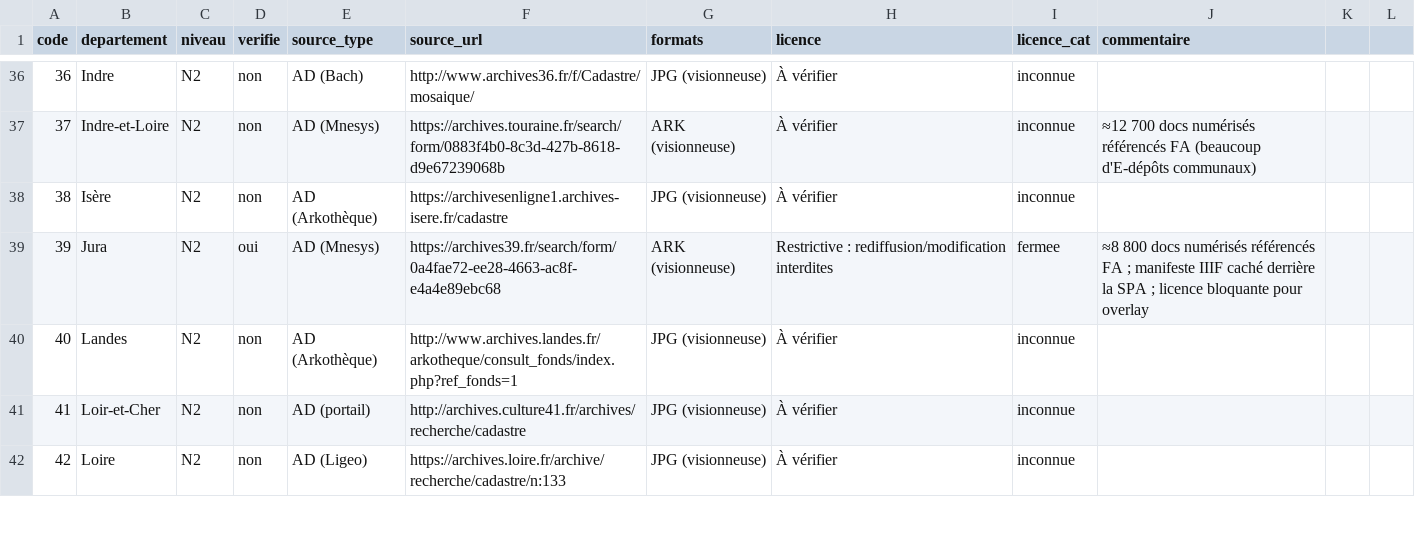
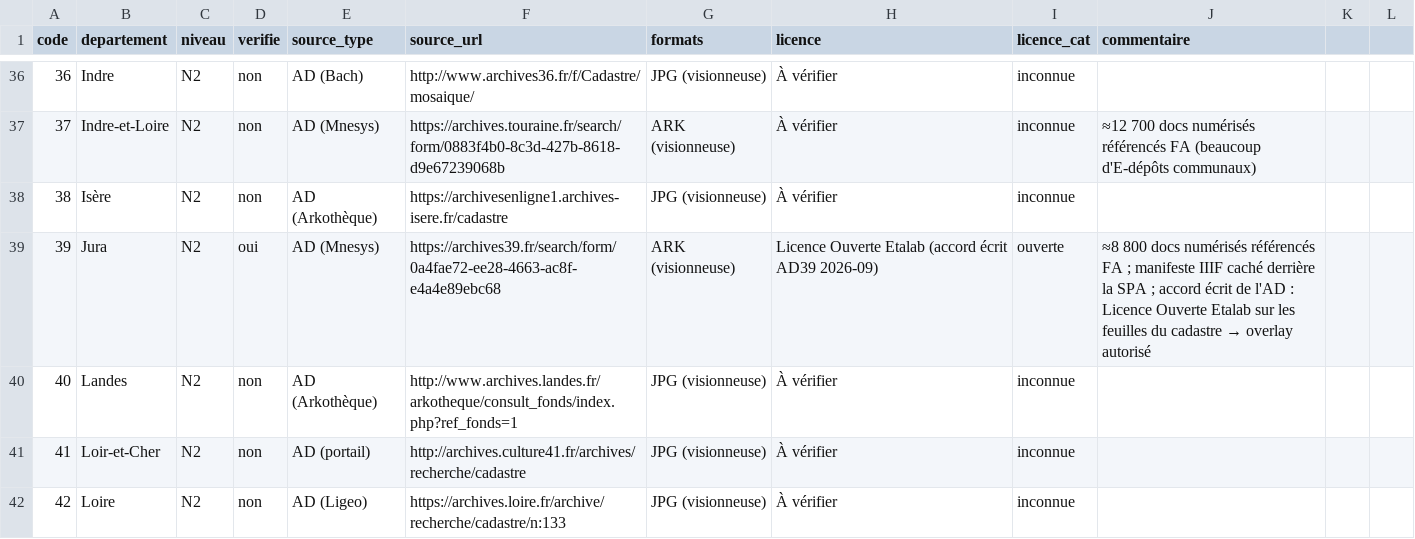
Before and after one commit to sperrot/cadastre-napoleonien, a CSV file: etat_des_lieux_departements.csv, drawn as a sheet; only a part is shown, gaps mark what is left out.

```diff
--- a/etat_des_lieux_departements.csv
+++ b/etat_des_lieux_departements.csv
@@ -38,3 +38,3 @@ code,departement,niveau,verifie,source_type,source_url,formats,licence,licence_c
 38,Isère,N2,non,AD (Arkothèque),https://archivesenligne1.archives-isere.fr/cadastre,JPG (visionneuse),À vérifier,inconnue,
-39,Jura,N2,oui,AD (Mnesys),https://archives39.fr/search/form/0a4fae72-ee28-4663-ac8f-e4a4e89ebc68,ARK (visionneuse),Restrictive : rediffusion/modification interdites,fermee,≈8 800 docs numérisés référencés FA ; manifeste IIIF caché derrière la SPA ; licence bloquante pour overlay
+39,Jura,N2,oui,AD (Mnesys),https://archives39.fr/search/form/0a4fae72-ee28-4663-ac8f-e4a4e89ebc68,ARK (visionneuse),Licence Ouverte Etalab (accord écrit AD39 2026-09),ouverte,≈8 800 docs numérisés référencés FA ; manifeste IIIF caché derrière la SPA ; accord écrit de l'AD : Licence Ouverte Etalab sur les feuilles du cadastre → overlay autorisé
 40,Landes,N2,non,AD (Arkothèque),http://www.archives.landes.fr/arkotheque/consult_fonds/index.php?ref_fonds=1,JPG (visionneuse),À vérifier,inconnue,
```
Also changed, not shown: 3 other files.
